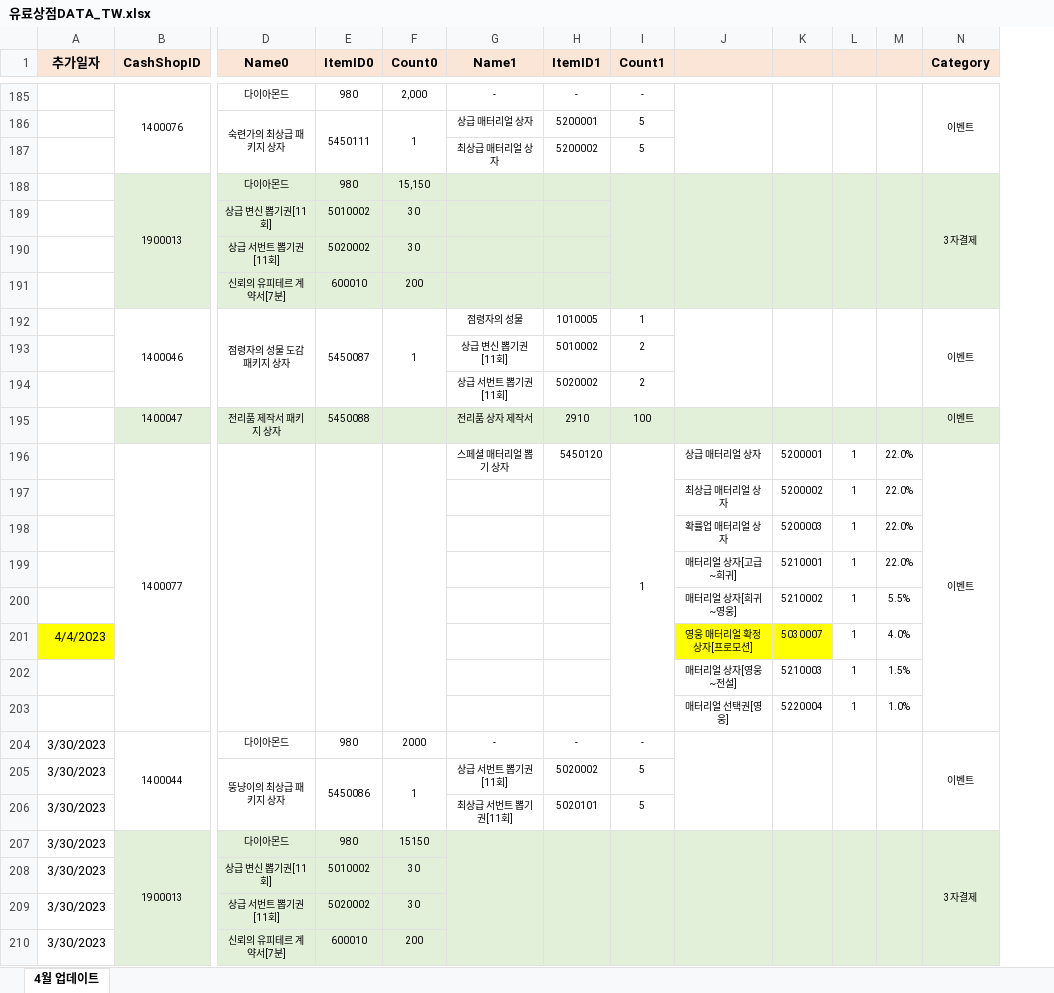
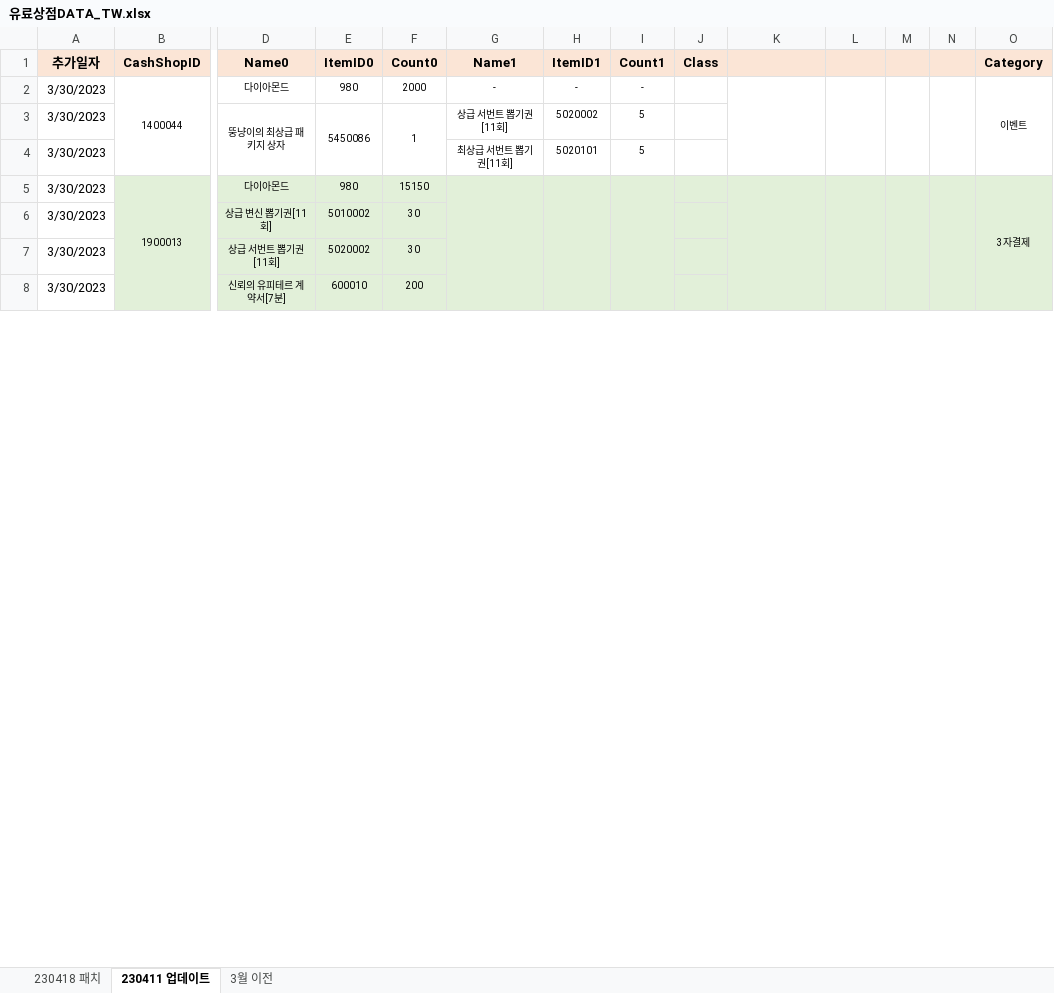
Before and after one commit to SungMinseok/TC_AutoMaker-R2M, an Excel workbook: 유료상점DATA_TW.xlsx, sheet 230411 업데이트, drawn as a sheet; only a part is shown, gaps mark what is left out; values as stored, in another font and other column widths than the file's, no borders; removed rows and columns are numbered as before the commit, all else as after; rows hold the shown columns only; the diff covers the shown part only; the diff names each change by its address in the sheet, - before the commit and + after, or states it on an @@ line.

```diff
--- a/유료상점DATA_TW.xlsx (sheet 230411 업데이트)
+++ b/유료상점DATA_TW.xlsx (sheet 230411 업데이트)
-sheet tab: 4월 업데이트
+sheet tab: 230411 업데이트
+sheet tab: 230418 패치
+sheet tab: 3월 이전
+column J (Class), empty
-row 185:  | 1400076 | 다이아몬드 | 980 | 2,000 | - | - | - |  |  |  |  | 이벤트
-row 186:  |  | 숙련가의 최상급 패키지 상자 | 5450111 | 1 | 상급 매터리얼 상자 | 5200001 | 5
-row 187:  |  |  |  |  | 최상급 매터리얼 상자 | 5200002 | 5
-row 188:  | 1900013 | 다이아몬드 | 980 | 15,150 |  |  |  |  |  |  |  | 3자결제
-row 189:  |  | 상급 변신 뽑기권[11회] | 5010002 | 30
-row 190:  |  | 상급 서번트 뽑기권[11회] | 5020002 | 30
-row 191:  |  | 신뢰의 유피테르 계약서[7분] | 600010 | 200
-row 192:  | 1400046 | 점령자의 성물 도감 패키지 상자 | 5450087 | 1 | 점령자의 성물 | 1010005 | 1 |  |  |  |  | 이벤트
-row 193:  |  |  |  |  | 상급 변신 뽑기권[11회] | 5010002 | 2
-row 194:  |  |  |  |  | 상급 서번트 뽑기권[11회] | 5020002 | 2
-row 195:  | 1400047 | 전리품 제작서 패키지 상자 | 5450088 |  | 전리품 상자 제작서 | 2910 | 100 |  |  |  |  | 이벤트
-row 196:  | 1400077 |  |  |  | 스페셜 매터리얼 뽑기 상자 | 5450120 | 1 | 상급 매터리얼 상자 | 5200001 | 1 | 22.0% | 이벤트
-row 197:  |  |  |  |  |  |  |  | 최상급 매터리얼 상자 | 5200002 | 1 | 22.0%
-row 198:  |  |  |  |  |  |  |  | 확률업 매터리얼 상자 | 5200003 | 1 | 22.0%
-row 199:  |  |  |  |  |  |  |  | 매터리얼 상자[고급~희귀] | 5210001 | 1 | 22.0%
-row 200:  |  |  |  |  |  |  |  | 매터리얼 상자[희귀~영웅] | 5210002 | 1 | 5.5%
-row 201: 4/4/2023 |  |  |  |  |  |  |  | 영웅 매터리얼 확정 상자[프로모션] | 5030007 | 1 | 4.0%
-row 202:  |  |  |  |  |  |  |  | 매터리얼 상자[영웅~전설] | 5210003 | 1 | 1.5%
-row 203:  |  |  |  |  |  |  |  | 매터리얼 선택권[영웅] | 5220004 | 1 | 1.0%
```
Also changed, not shown: 183 removed rows elsewhere in this sheet, 유료상점DATA_KR.xlsx, 이벤트DATA_KR.xlsx, 6 other files.
